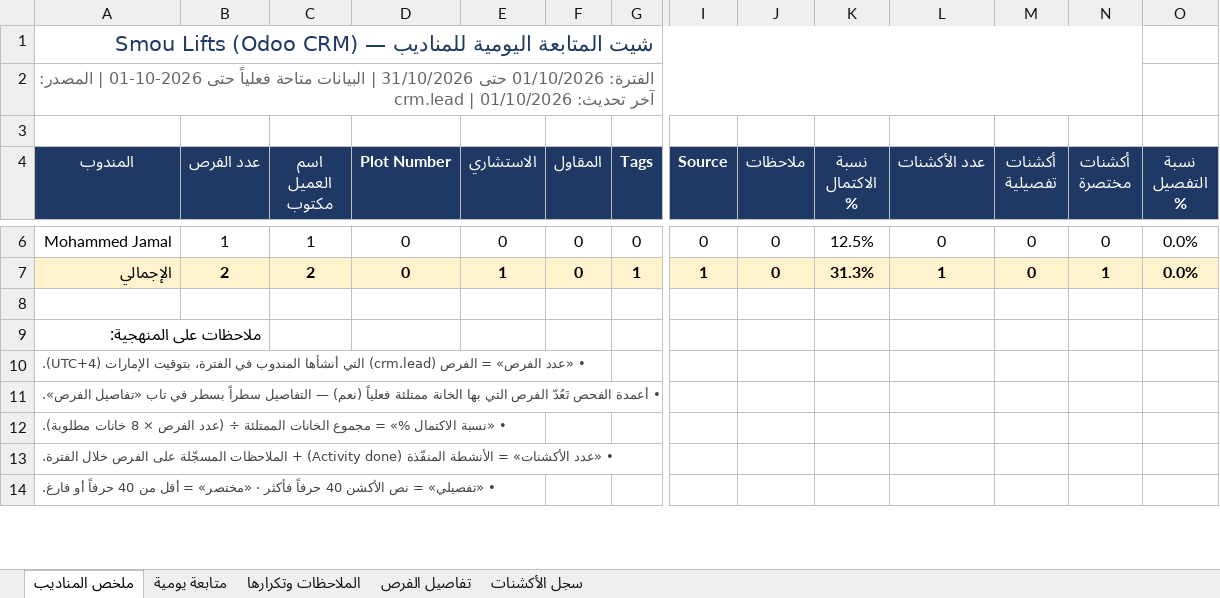
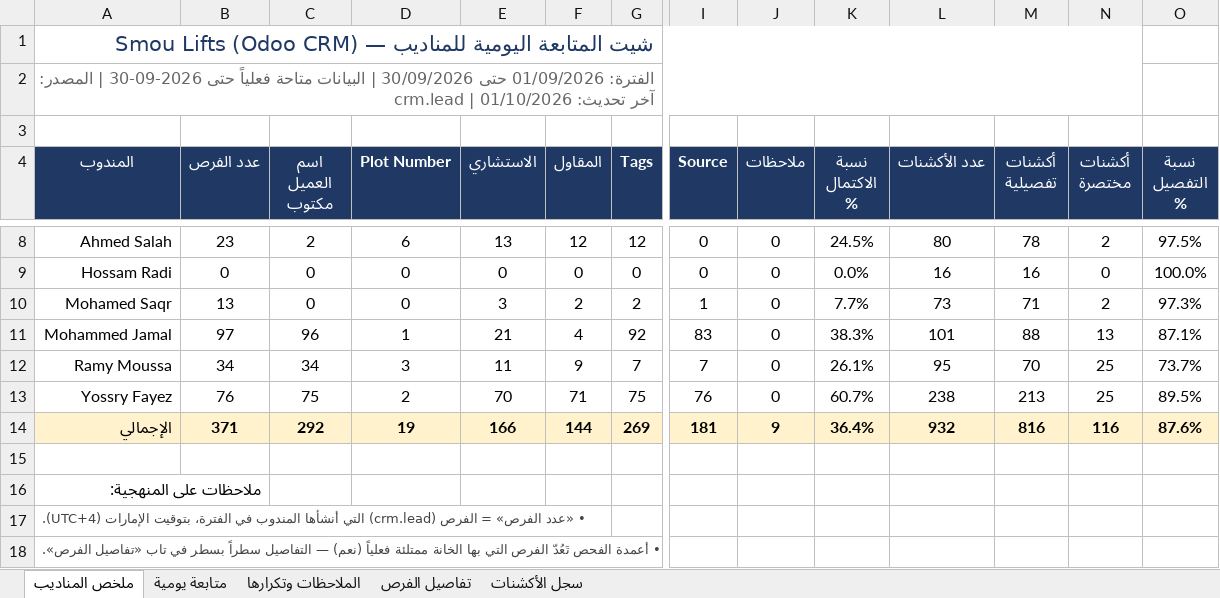
Before and after one commit to smou-lifts/daily, an Excel workbook: report.xlsx, sheet ملخص المناديب, drawn as a sheet; only a part is shown, gaps mark what is left out; the shorter side is filled out with more unchanged rows; values as stored, in another font and other column widths than the file's, no borders; conditional formats not drawn; addresses are those after the commit; rows hold the shown columns only; the diff covers the shown part only; the diff names each change by its address in the sheet, - before the commit and + after, or states it on an @@ line.

```diff
--- a/report.xlsx (sheet ملخص المناديب)
+++ b/report.xlsx (sheet ملخص المناديب)
-A2 (المندوب): الفترة: 01/10/2026 حتى 31/10/2026 | البيانات متاحة فعلياً حتى 2026-10-01 | المصدر:…
+A2 (المندوب): الفترة: 01/09/2026 حتى 30/09/2026 | البيانات متاحة فعلياً حتى 2026-09-30 | المصدر:…
+row 8: Ahmed Salah | 23 | 2 | 6 | 13 | 12 | 12 | 0 | 0 | 24.5% | 80 | 78 | 2 | 97.5%
+row 9: Hossam Radi | 0 | 0 | 0 | 0 | 0 | 0 | 0 | 0 | 0.0% | 16 | 16 | 0 | 100.0%
+row 10: Mohamed Saqr | 13 | 0 | 0 | 3 | 2 | 2 | 1 | 0 | 7.7% | 73 | 71 | 2 | 97.3%
-B11 (عدد الفرص): 1
+B11 (عدد الفرص): 97
-C11 (اسم العميل مكتوب): 1
+C11 (اسم العميل مكتوب): 96
-D11 (Plot Number): 0
+D11 (Plot Number): 1
-E11 (الاستشاري): 0
+E11 (الاستشاري): 21
-F11 (المقاول): 0
+F11 (المقاول): 4
-G11 (Tags): 0
+G11 (Tags): 92
-I11 (Source): 0
+I11 (Source): 83
-K11 (نسبة الاكتمال %): 12.5%
+K11 (نسبة الاكتمال %): 38.3%
-L11 (عدد الأكشنات): 0
+L11 (عدد الأكشنات): 101
-M11 (أكشنات تفصيلية): 0
+M11 (أكشنات تفصيلية): 88
-N11 (أكشنات مختصرة): 0
+N11 (أكشنات مختصرة): 13
-O11 (نسبة التفصيل %): 0.0%
+O11 (نسبة التفصيل %): 87.1%
+row 12: Ramy Moussa | 34 | 34 | 3 | 11 | 9 | 7 | 7 | 0 | 26.1% | 95 | 70 | 25 | 73.7%
+row 13: Yossry Fayez | 76 | 75 | 2 | 70 | 71 | 75 | 76 | 0 | 60.7% | 238 | 213 | 25 | 89.5%
-B14 (عدد الفرص): 2
+B14 (عدد الفرص): 371
-C14 (اسم العميل مكتوب): 2
+C14 (اسم العميل مكتوب): 292
-D14 (Plot Number): 0
+D14 (Plot Number): 19
-E14 (الاستشاري): 1
+E14 (الاستشاري): 166
-F14 (المقاول): 0
+F14 (المقاول): 144
-G14 (Tags): 1
+G14 (Tags): 269
-I14 (Source): 1
+I14 (Source): 181
-J14 (ملاحظات): 0
+J14 (ملاحظات): 9
-K14 (نسبة الاكتمال %): 31.3%
+K14 (نسبة الاكتمال %): 36.4%
-L14 (عدد الأكشنات): 1
+L14 (عدد الأكشنات): 932
-M14 (أكشنات تفصيلية): 0
+M14 (أكشنات تفصيلية): 816
-N14 (أكشنات مختصرة): 1
+N14 (أكشنات مختصرة): 116
-O14 (نسبة التفصيل %): 0.0%
+O14 (نسبة التفصيل %): 87.6%
```
Also changed, not shown: 2 added rows and 15 edited cells elsewhere in this sheet, sheet سجل الأكشنات, sheet تفاصيل الفرص, sheet متابعة يومية, sheet الملاحظات وتكرارها, formulas that keep their value, 1 other file.
